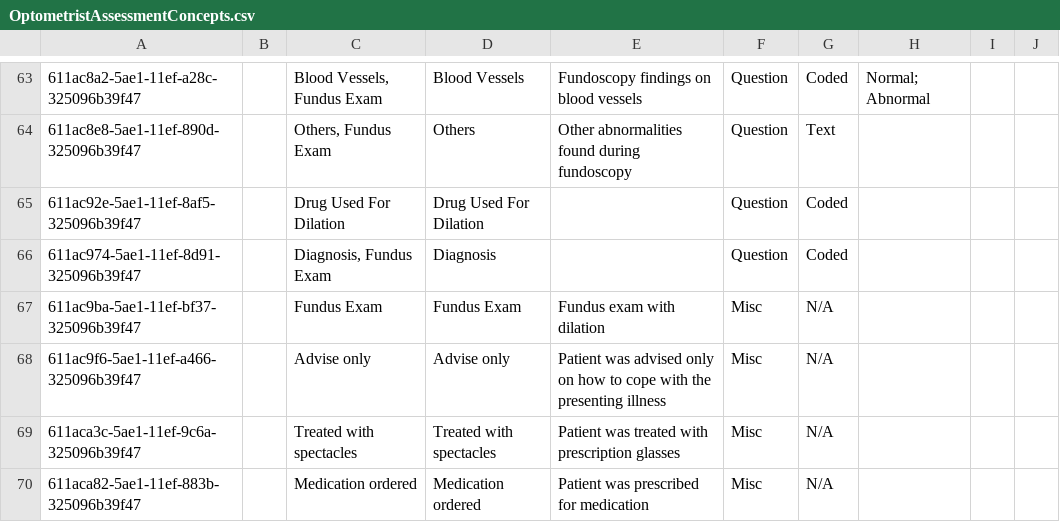
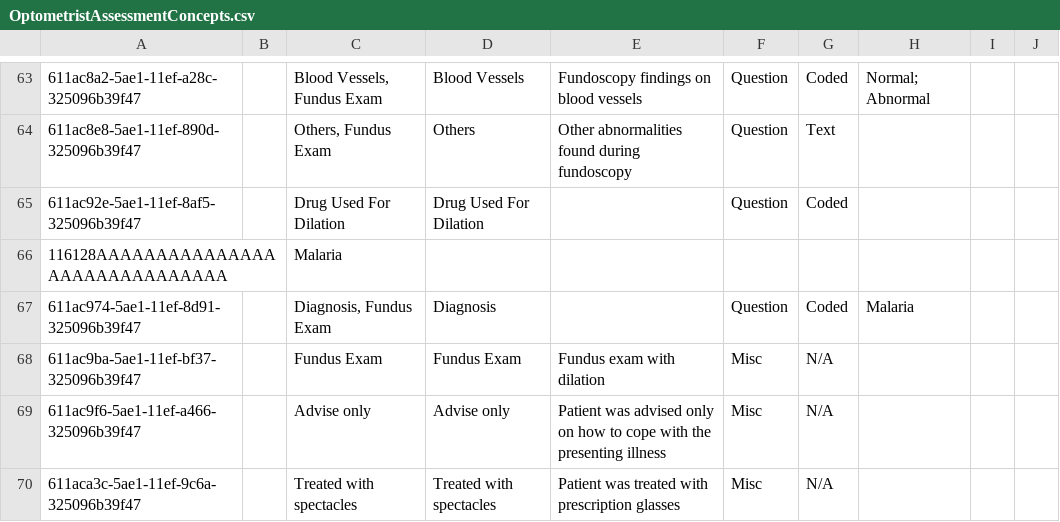
Before and after one commit to PiusKariuki/Bdsec-metadata, a CSV file: configuration/concepts/OptometristAssessmentConcepts.csv, drawn as a sheet; only a part is shown, gaps mark what is left out; the shorter side is filled out with more unchanged rows; addresses are those after the commit; the diff names each change by its address in the sheet, - before the commit and + after, or states it on an @@ line.

Commit message:
added sample answer for diagnosis

```diff
--- a/configuration/concepts/OptometristAssessmentConcepts.csv
+++ b/configuration/concepts/OptometristAssessmentConcepts.csv
+row 66: 116128AAAAAAAAAAAAAAAAAAAAAAAAAAAAAA |  | Malaria
-H67: (empty)
+H67: Malaria
```
